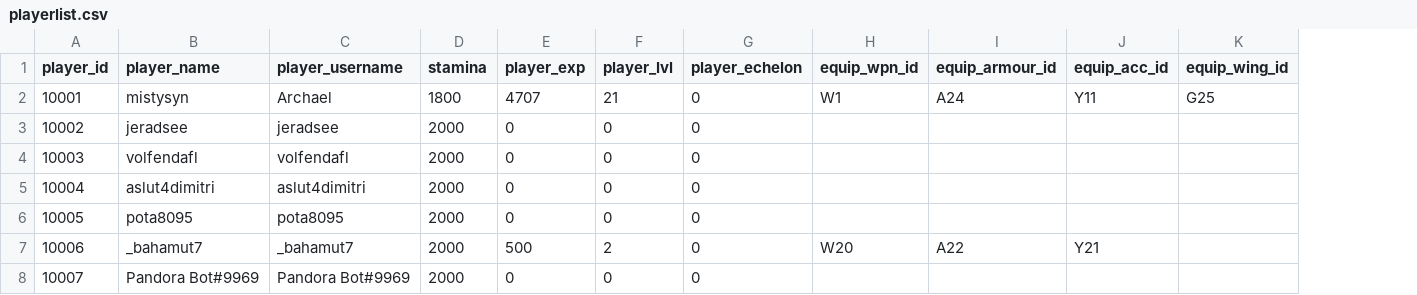
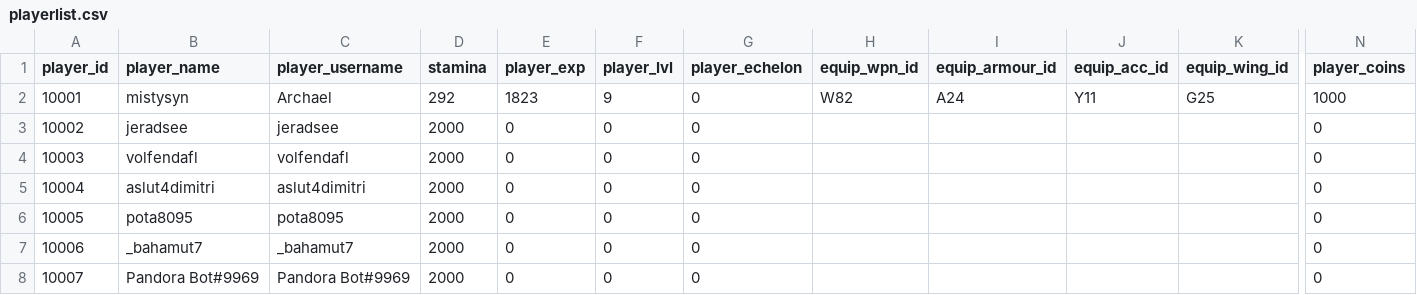
Before and after one commit to ArchaelMistysyn/PandoraBot, a CSV file: playerlist.csv, drawn as a sheet; only a part is shown, gaps mark what is left out; the diff names each change by its address in the sheet, - before the commit and + after, or states it on an @@ line.

```diff
--- a/playerlist.csv
+++ b/playerlist.csv
+column N (player_coins), rows 2-8: 1000 | 0 | 0 | 0 | 0 | 0 | 0
-D2 (stamina): 1800
+D2 (stamina): 292
-E2 (player_exp): 4707
+E2 (player_exp): 1823
-F2 (player_lvl): 21
+F2 (player_lvl): 9
-H2 (equip_wpn_id): W1
+H2 (equip_wpn_id): W82
-E7 (player_exp): 500
+E7 (player_exp): 0
-F7 (player_lvl): 2
+F7 (player_lvl): 0
-H7 (equip_wpn_id): W20
+H7 (equip_wpn_id): (empty)
-I7 (equip_armour_id): A22
+I7 (equip_armour_id): (empty)
-J7 (equip_acc_id): Y21
+J7 (equip_acc_id): (empty)
```
Also changed, not shown: cinventory.csv, droptable.csv, 9 other files.
